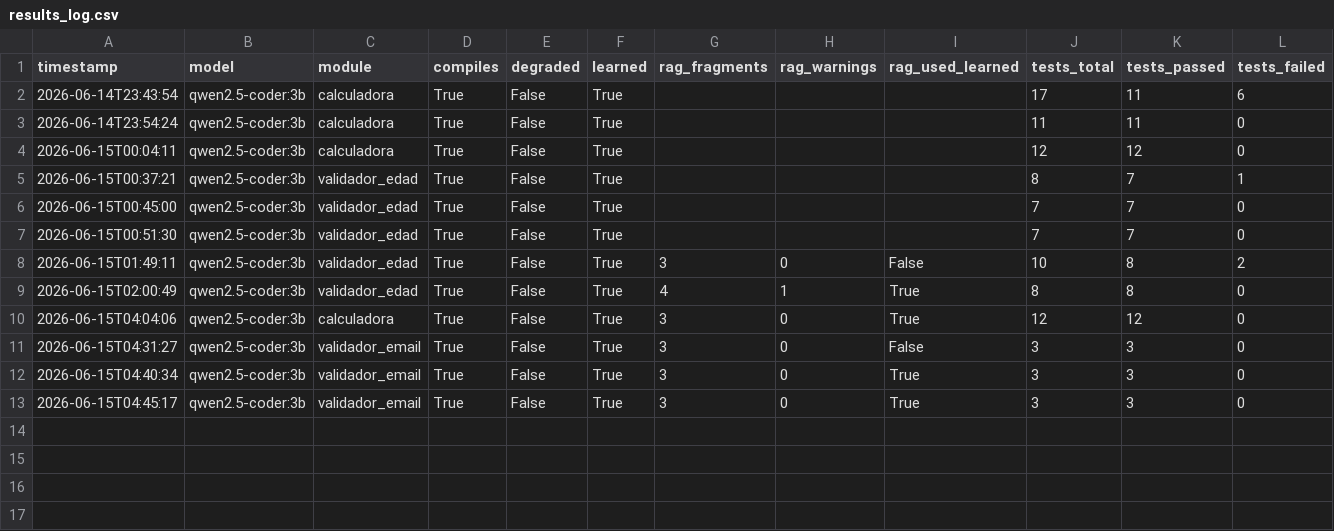
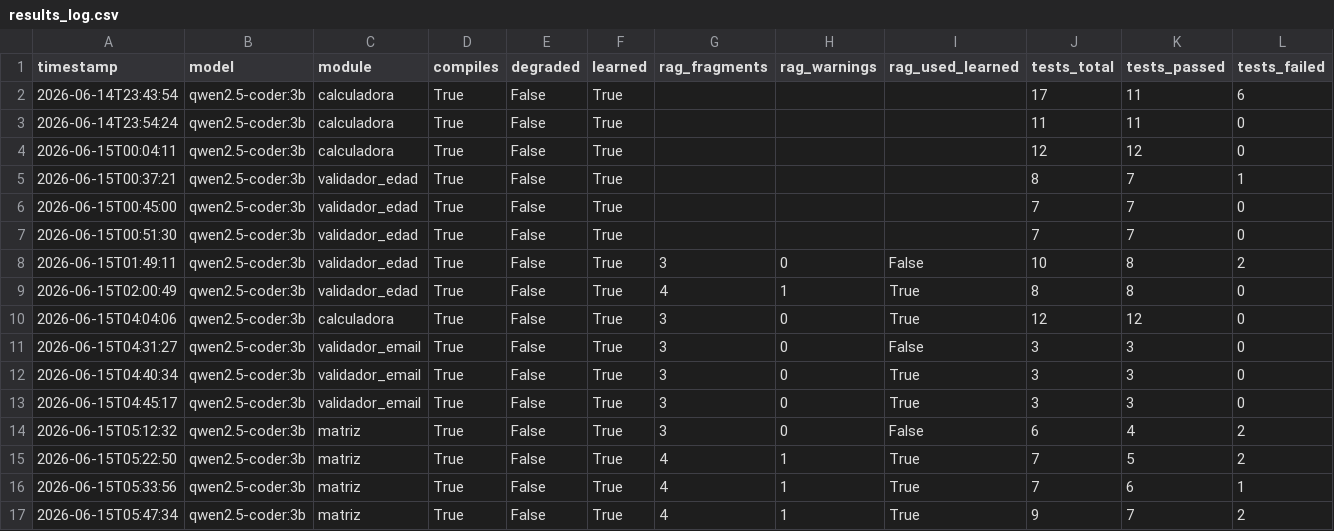
Before and after one commit to Arcangel7651/SML-para-Realizar-Pruebas-de-Software, a CSV file: backend/data/results_log.csv, drawn as a sheet; only a part is shown; rows hold the shown columns only; the diff names each change by its address in the sheet, - before the commit and + after, or states it on an @@ line.

```diff
--- a/backend/data/results_log.csv
+++ b/backend/data/results_log.csv
+row 14: 2026-06-15T05:12:32 | qwen2.5-coder:3b | matriz | True | False | True | 3 | 0 | False | 6 | 4 | 2
+row 15: 2026-06-15T05:22:50 | qwen2.5-coder:3b | matriz | True | False | True | 4 | 1 | True | 7 | 5 | 2
+row 16: 2026-06-15T05:33:56 | qwen2.5-coder:3b | matriz | True | False | True | 4 | 1 | True | 7 | 6 | 1
+row 17: 2026-06-15T05:47:34 | qwen2.5-coder:3b | matriz | True | False | True | 4 | 1 | True | 9 | 7 | 2
```
Also changed, not shown: 13 other files.
